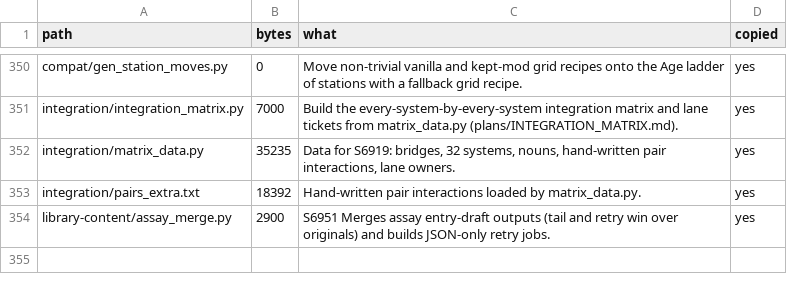
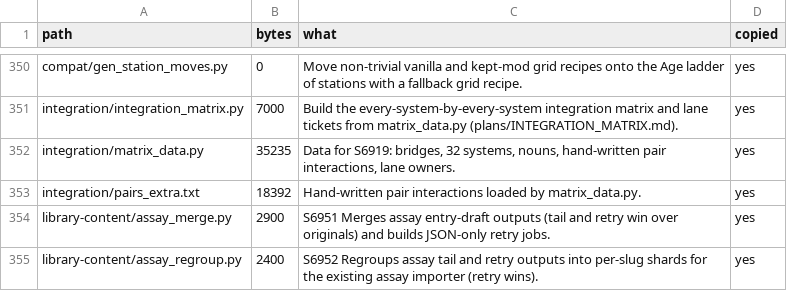
Before and after one commit to GeddyLifeson/Global-Repo, a TSV file: cloud_inventory.tsv, drawn as a sheet; only a part is shown, gaps mark what is left out.

```diff
--- a/cloud_inventory.tsv
+++ b/cloud_inventory.tsv
@@ -354 +354,2 @@ integration/pairs_extra.txt	18392	Hand-written pair interactions loaded by matri
 library-content/assay_merge.py	2900	S6951 Merges assay entry-draft outputs (tail and retry win over originals) and builds JSON-only retry jobs.	yes
+library-content/assay_regroup.py	2400	S6952 Regroups assay tail and retry outputs into per-slug shards for the existing assay importer (retry wins).	yes
```
Also changed, not shown: ids.tsv, 3 other files.
